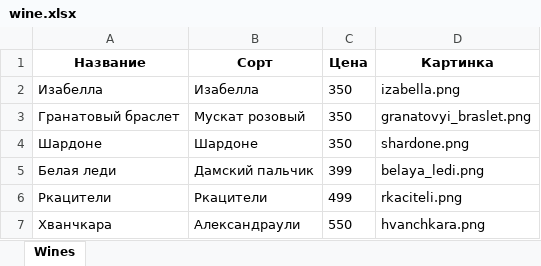
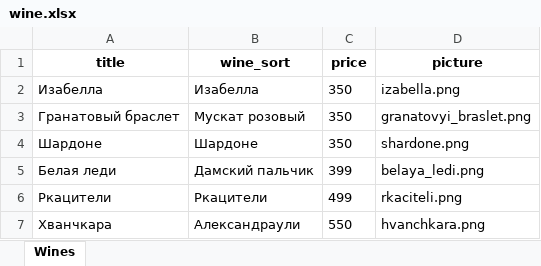
Before and after one commit to OttoAndrey/devman_frontend_lesson1, an Excel workbook: files/wine.xlsx, sheet Wines, drawn as a sheet; values as stored, in another font and other column widths than the file's, no borders; removed rows and columns are numbered as before the commit, all else as after; the diff names each change by its address in the sheet, - before the commit and + after, or states it on an @@ line.

Commit message:
Data for main page from wine.xlsx

```diff
--- a/files/wine.xlsx (sheet Wines)
+++ b/files/wine.xlsx (sheet Wines)
-row 1: Название | Сорт | Цена | Картинка
+row 1: title | wine_sort | price | picture
```
Also changed, not shown: 3 other files.
